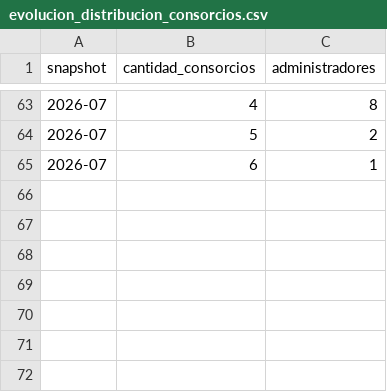
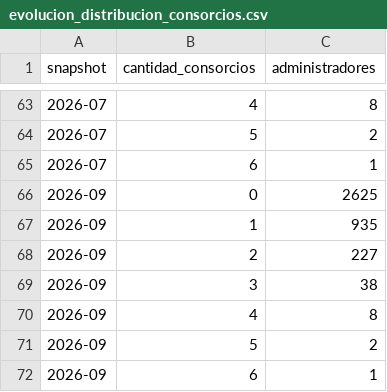
Before and after one commit to PabloAlaniz/administradores-consorcios-caba, a CSV file: data/evolutivo/evolucion_distribucion_consorcios.csv, drawn as a sheet; only a part is shown, gaps mark what is left out.

```diff
--- a/data/evolutivo/evolucion_distribucion_consorcios.csv
+++ b/data/evolutivo/evolucion_distribucion_consorcios.csv
@@ -65 +65,8 @@ snapshot,cantidad_consorcios,administradores
 2026-07,6,1
+2026-09,0,2625
+2026-09,1,935
+2026-09,2,227
+2026-09,3,38
+2026-09,4,8
+2026-09,5,2
+2026-09,6,1
```
Also changed, not shown: data/evolutivo/evolucion_comuna_administrador.csv, data/evolutivo/evolucion_cp_administrador.csv, 22 other files.
